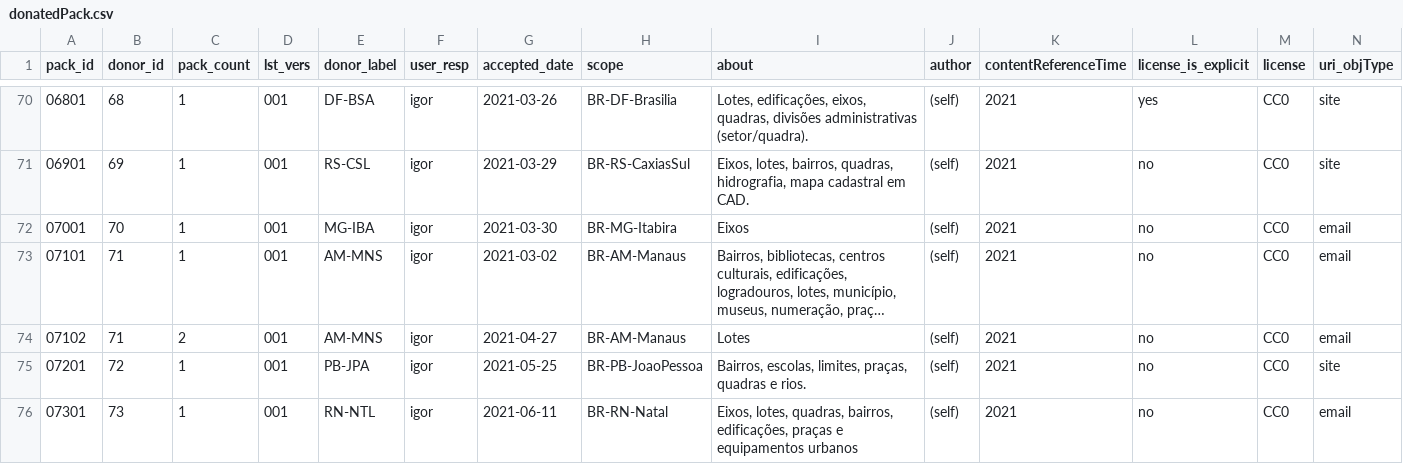
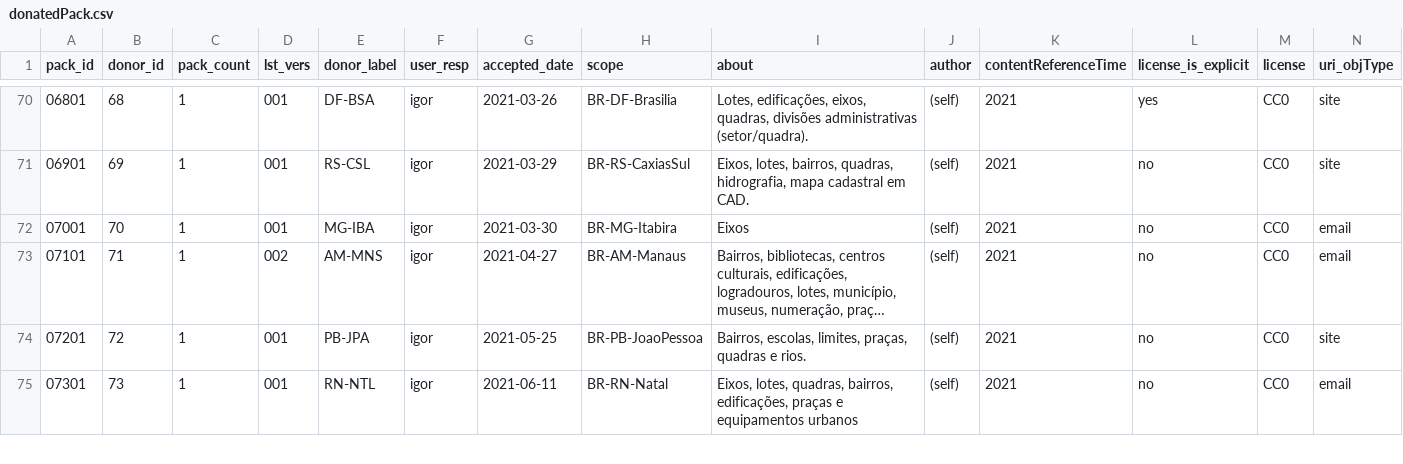
Before and after one commit to digital-guard/preserv-BR, a CSV file: data/donatedPack.csv, drawn as a sheet; only a part is shown, gaps mark what is left out; long unchanged cells end in …; rows hold the shown columns only; the diff names each change by its address in the sheet, - before the commit and + after, or states it on an @@ line.

Commit message:
Ajusta atualização de pk. #136

```diff
--- a/data/donatedPack.csv
+++ b/data/donatedPack.csv
-D73 (lst_vers): 001
+D73 (lst_vers): 002
-G73 (accepted_date): 2021-03-02
+G73 (accepted_date): 2021-04-27
-row 74: 07102 | 71 | 2 | 001 | AM-MNS | igor | 2021-04-27 | BR-AM-Manaus | Lotes | (self) | 2021 | no | CC0 | email
```
